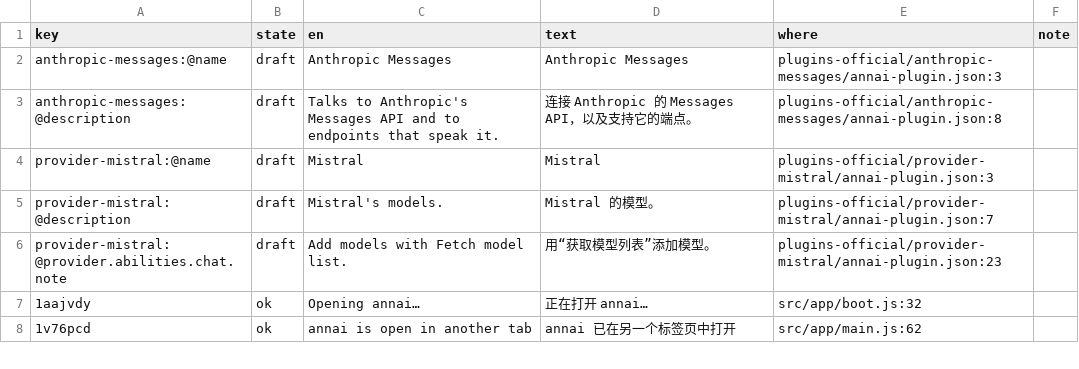
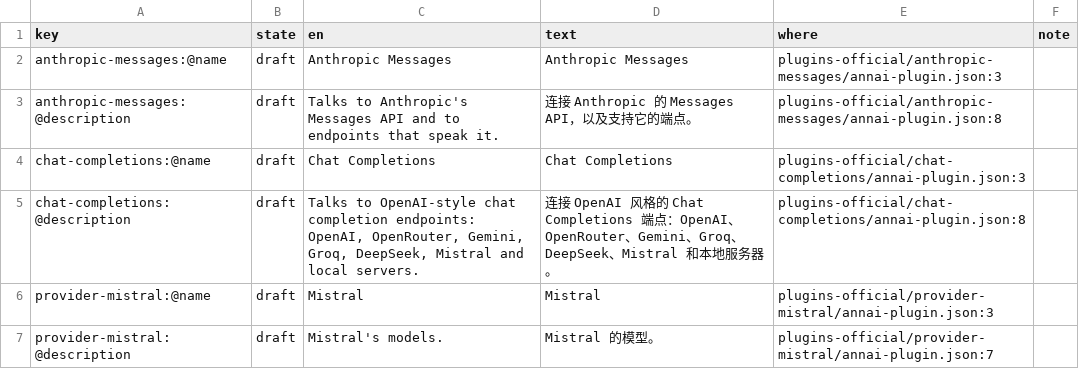
Before and after one commit to annai-guide/annai, a TSV file: l10n/zh-Hans.tsv, drawn as a sheet; only a part is shown; the shorter side is filled out with more unchanged rows.

```diff
--- a/l10n/zh-Hans.tsv
+++ b/l10n/zh-Hans.tsv
@@ -3,2 +3,4 @@ anthropic-messages:@name	draft	Anthropic Messages	Anthropic Messages	plugins-off
 anthropic-messages:@description	draft	Talks to Anthropic's Messages API and to endpoints that speak it.	连接 Anthropic 的 Messages API，以及支持它的端点。	plugins-official/anthropic-messages/annai-plugin.json:8	
+chat-completions:@name	draft	Chat Completions	Chat Completions	plugins-official/chat-completions/annai-plugin.json:3	
+chat-completions:@description	draft	Talks to OpenAI-style chat completion endpoints: OpenAI, OpenRouter, Gemini, Groq, DeepSeek, Mistral and local servers.	连接 OpenAI 风格的 Chat Completions 端点：OpenAI、OpenRouter、Gemini、Groq、DeepSeek、Mistral 和本地服务器。	plugins-official/chat-completions/annai-plugin.json:8	
 provider-mistral:@name	draft	Mistral	Mistral	plugins-official/provider-mistral/annai-plugin.json:3	
```
Also changed, not shown: l10n/ja.tsv, 6 other files.
